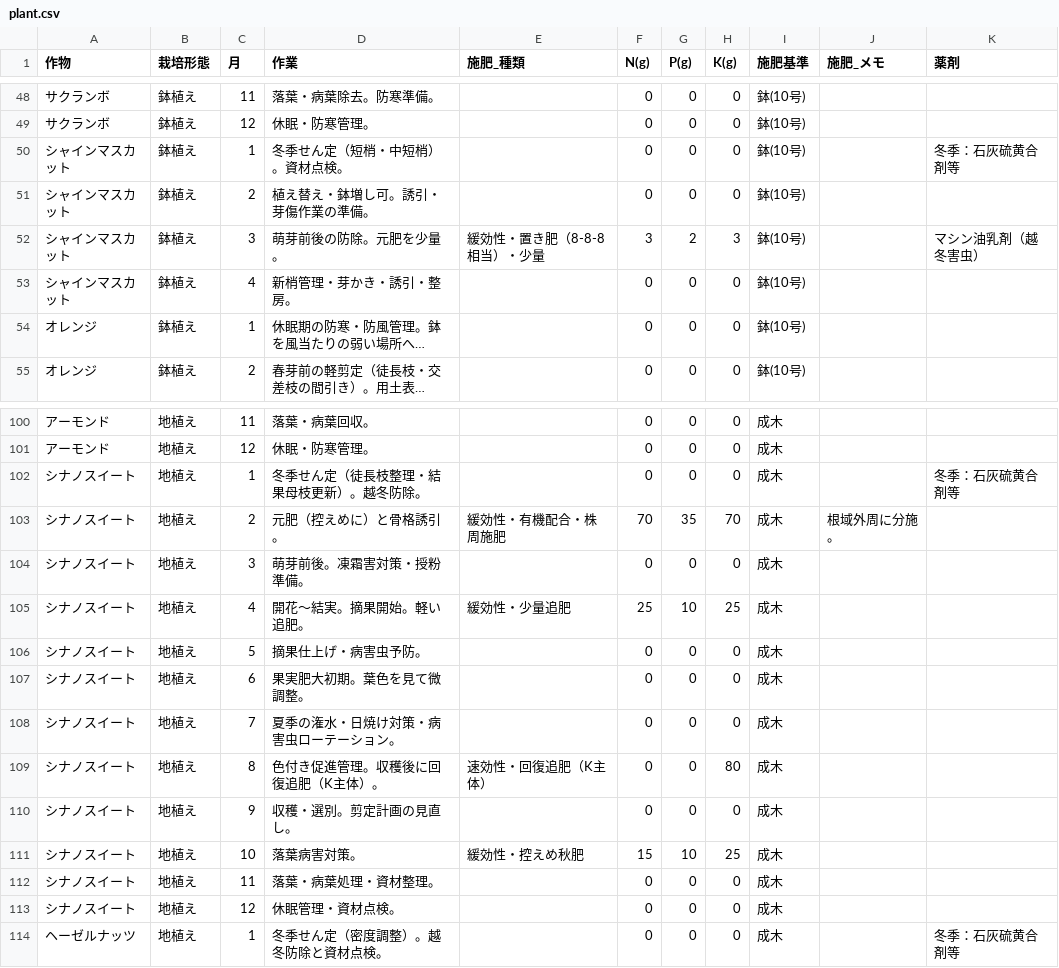
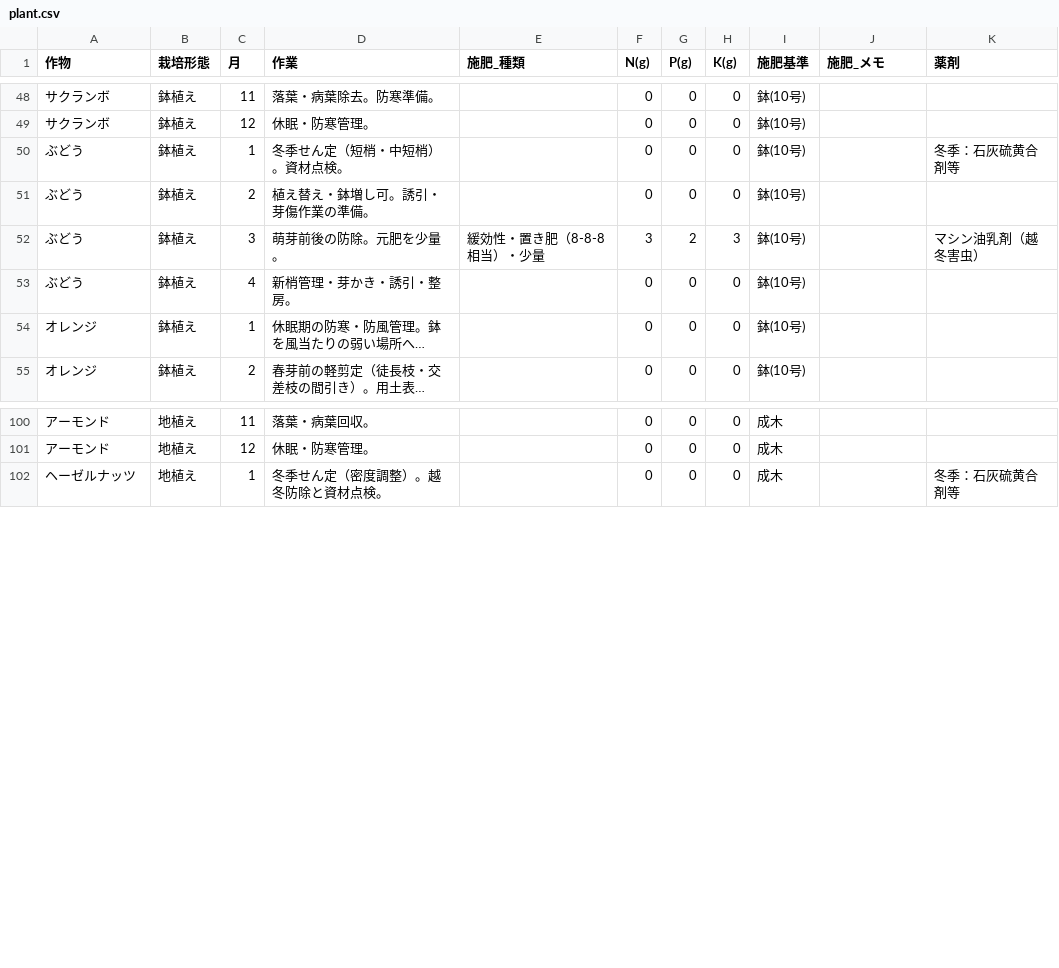
Before and after one commit to shiitake-garden/plant-care, a CSV file: plant.csv, drawn as a sheet; only a part is shown, gaps mark what is left out; long unchanged cells end in …; the diff names each change by its address in the sheet, - before the commit and + after, or states it on an @@ line.

Commit message:
Update plant.csv

```diff
--- a/plant.csv
+++ b/plant.csv
-A50:A53 (作物): シャインマスカット
+A50:A53 (作物): ぶどう
-row 102: シナノスイート | 地植え | 1 | 冬季せん定（徒長枝整理・結果母枝更新）。越冬防除。 |  | 0 | 0 | 0 | 成木 |  | 冬季：石灰硫黄合剤等
-row 103: シナノスイート | 地植え | 2 | 元肥（控えめに）と骨格誘引。 | 緩効性・有機配合・株周施肥 | 70 | 35 | 70 | 成木 | 根域外周に分施。
-row 104: シナノスイート | 地植え | 3 | 萌芽前後。凍霜害対策・授粉準備。 |  | 0 | 0 | 0 | 成木
-row 105: シナノスイート | 地植え | 4 | 開花〜結実。摘果開始。軽い追肥。 | 緩効性・少量追肥 | 25 | 10 | 25 | 成木
-row 106: シナノスイート | 地植え | 5 | 摘果仕上げ・病害虫予防。 |  | 0 | 0 | 0 | 成木
-row 107: シナノスイート | 地植え | 6 | 果実肥大初期。葉色を見て微調整。 |  | 0 | 0 | 0 | 成木
-row 108: シナノスイート | 地植え | 7 | 夏季の潅水・日焼け対策・病害虫ローテーション。 |  | 0 | 0 | 0 | 成木
-row 109: シナノスイート | 地植え | 8 | 色付き促進管理。収穫後に回復追肥（K主体）。 | 速効性・回復追肥（K主体） | 0 | 0 | 80 | 成木
-row 110: シナノスイート | 地植え | 9 | 収穫・選別。剪定計画の見直し。 |  | 0 | 0 | 0 | 成木
-row 111: シナノスイート | 地植え | 10 | 落葉病害対策。 | 緩効性・控えめ秋肥 | 15 | 10 | 25 | 成木
-row 112: シナノスイート | 地植え | 11 | 落葉・病葉処理・資材整理。 |  | 0 | 0 | 0 | 成木
-row 113: シナノスイート | 地植え | 12 | 休眠管理・資材点検。 |  | 0 | 0 | 0 | 成木
```
